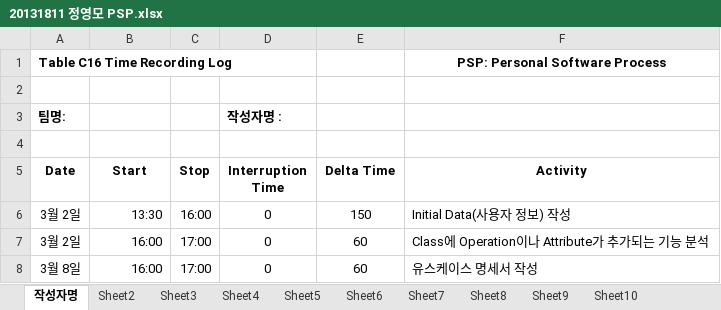
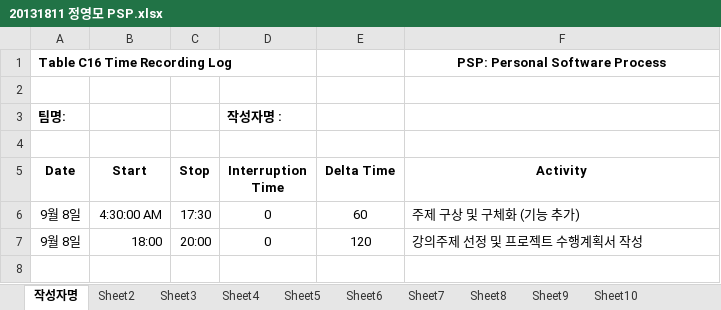
Before and after one commit to jisukim97/ChemicalManagementApplication, an Excel workbook: PSP/20131811 정영모 PSP.xlsx, sheet 작성자명, drawn as a sheet; values as stored, in another font and other column widths than the file's, no borders; removed rows and columns are numbered as before the commit, all else as after; the diff names each change by its address in the sheet, - before the commit and + after, or states it on an @@ line.

```diff
--- a/PSP/20131811 정영모 PSP.xlsx (sheet 작성자명)
+++ b/PSP/20131811 정영모 PSP.xlsx (sheet 작성자명)
-row 6: 3월 2일 | 13:30 | 16:00 | 0 | 150 | Initial Data(사용자 정보) 작성
-row 7: 3월 2일 | 16:00 | 17:00 | 0 | 60 | Class에 Operation이나 Attribute가 추가되는 기능 분석
-A6 (Date): 3월 8일
+A6 (Date): 9월 8일
-B6 (Start): 16:00
+B6 (Start): 4:30:00 AM
-C6 (Stop): 17:00
+C6 (Stop): 17:30
-F6 (Activity): 유스케이스 명세서 작성
+F6 (Activity): 주제 구상 및 구체화 (기능 추가)
+row 7: 9월 8일 | 18:00 | 20:00 | 0 | 120 | 강의주제 선정 및 프로젝트 수행계획서 작성
```
Also changed, not shown: PSP/20140909 이은무 PSP.xlsx, PSP/20141235 문혁주 PSP.xlsx, 4 other files.
